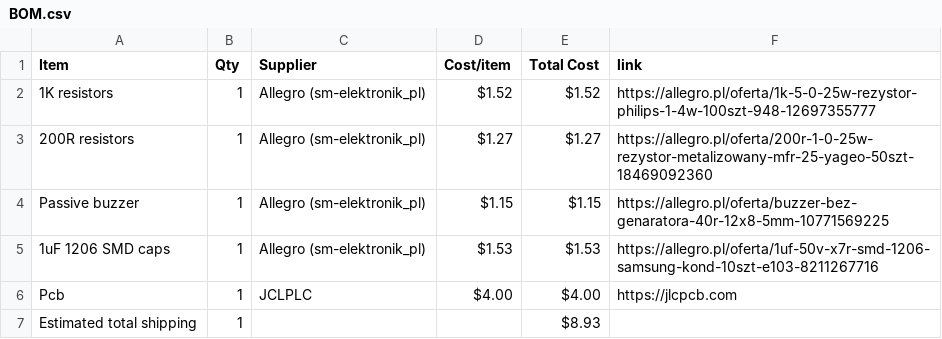
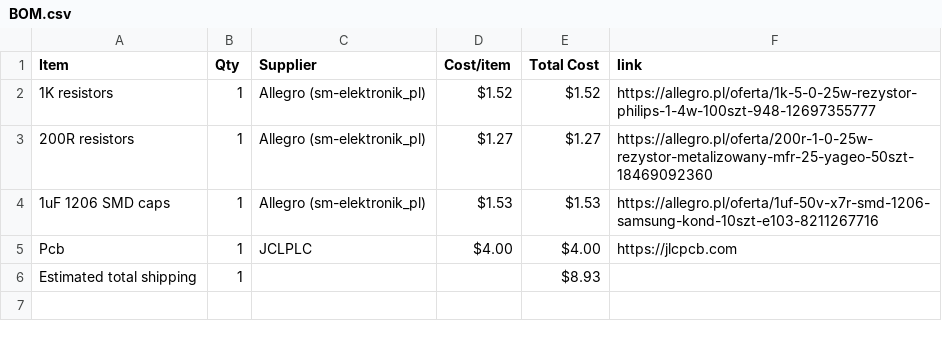
Before and after one commit to maciusiomek/StyloBuzz, a CSV file: BOM.csv, drawn as a sheet; the diff names each change by its address in the sheet, - before the commit and + after, or states it on an @@ line.

Commit message:
Sync StyloBuzz from Half Life

```diff
--- a/BOM.csv
+++ b/BOM.csv
-row 4: Passive buzzer | 1 | Allegro (sm-elektronik_pl) | $1.15 | $1.15 | https://allegro.pl/oferta/buzzer-bez-genaratora-40r-12x8-5mm-10771569225
```
